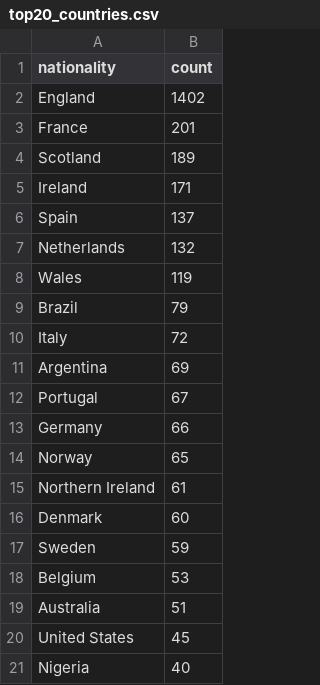
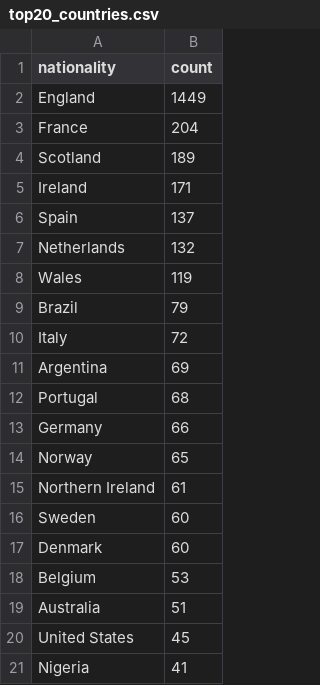
Before and after one commit to conormorgan/premier-league-nationalities, a CSV file: src/data/top20_countries.csv, drawn as a sheet.

```diff
--- a/src/data/top20_countries.csv
+++ b/src/data/top20_countries.csv
@@ -1,4 +1,4 @@
 nationality,count
-England,1402
-France,201
+England,1449
+France,204
 Scotland,189
@@ -11,3 +11,3 @@ Italy,72
 Argentina,69
-Portugal,67
+Portugal,68
 Germany,66
@@ -15,4 +15,4 @@ Norway,65
 Northern Ireland,61
+Sweden,60
 Denmark,60
-Sweden,59
 Belgium,53
@@ -20,2 +20,2 @@ Australia,51
 United States,45
-Nigeria,40
+Nigeria,41
```
Also changed, not shown: src/data/top20_no_eng.csv, 12 other files.
